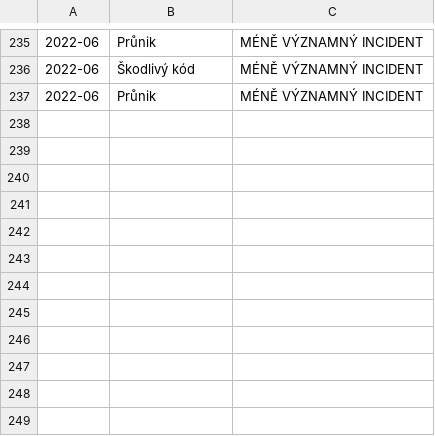
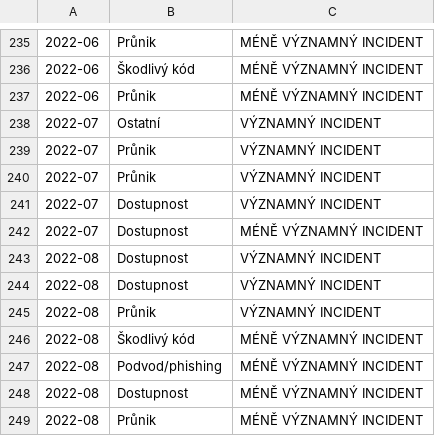
Before and after one commit to NUKIB/incidents-opendata, a CSV file: data.csv, drawn as a sheet; only a part is shown, gaps mark what is left out; the diff names each change by its address in the sheet, - before the commit and + after, or states it on an @@ line.

Commit message:
Update data for 2022-08

```diff
--- a/data.csv
+++ b/data.csv
+row 238: 2022-07 | Ostatní | VÝZNAMNÝ INCIDENT
+row 239: 2022-07 | Průnik | VÝZNAMNÝ INCIDENT
+row 240: 2022-07 | Průnik | VÝZNAMNÝ INCIDENT
+row 241: 2022-07 | Dostupnost | VÝZNAMNÝ INCIDENT
+row 242: 2022-07 | Dostupnost | MÉNĚ VÝZNAMNÝ INCIDENT
+row 243: 2022-08 | Dostupnost | VÝZNAMNÝ INCIDENT
+row 244: 2022-08 | Dostupnost | VÝZNAMNÝ INCIDENT
+row 245: 2022-08 | Průnik | VÝZNAMNÝ INCIDENT
+row 246: 2022-08 | Škodlivý kód | MÉNĚ VÝZNAMNÝ INCIDENT
+row 247: 2022-08 | Podvod/phishing | MÉNĚ VÝZNAMNÝ INCIDENT
+row 248: 2022-08 | Dostupnost | MÉNĚ VÝZNAMNÝ INCIDENT
+row 249: 2022-08 | Průnik | MÉNĚ VÝZNAMNÝ INCIDENT
```
